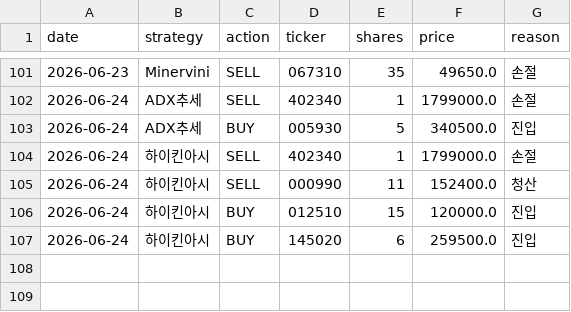
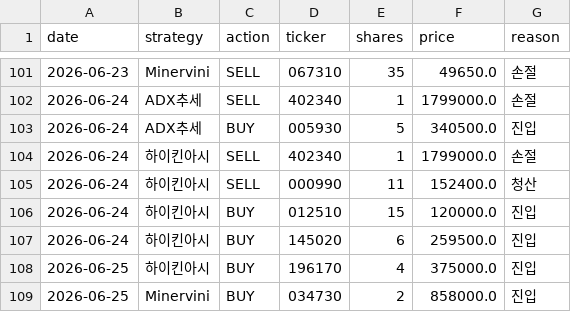
Before and after one commit to Lee-kangil/stock-trading_test, a CSV file: data/multi_paper_log.csv, drawn as a sheet; only a part is shown, gaps mark what is left out; the diff names each change by its address in the sheet, - before the commit and + after, or states it on an @@ line.

```diff
--- a/data/multi_paper_log.csv
+++ b/data/multi_paper_log.csv
+row 108: 2026-06-25 | 하이킨아시 | BUY | 196170 | 4 | 375000.0 | 진입
+row 109: 2026-06-25 | Minervini | BUY | 034730 | 2 | 858000.0 | 진입
```
Also changed, not shown: 3 other files.
